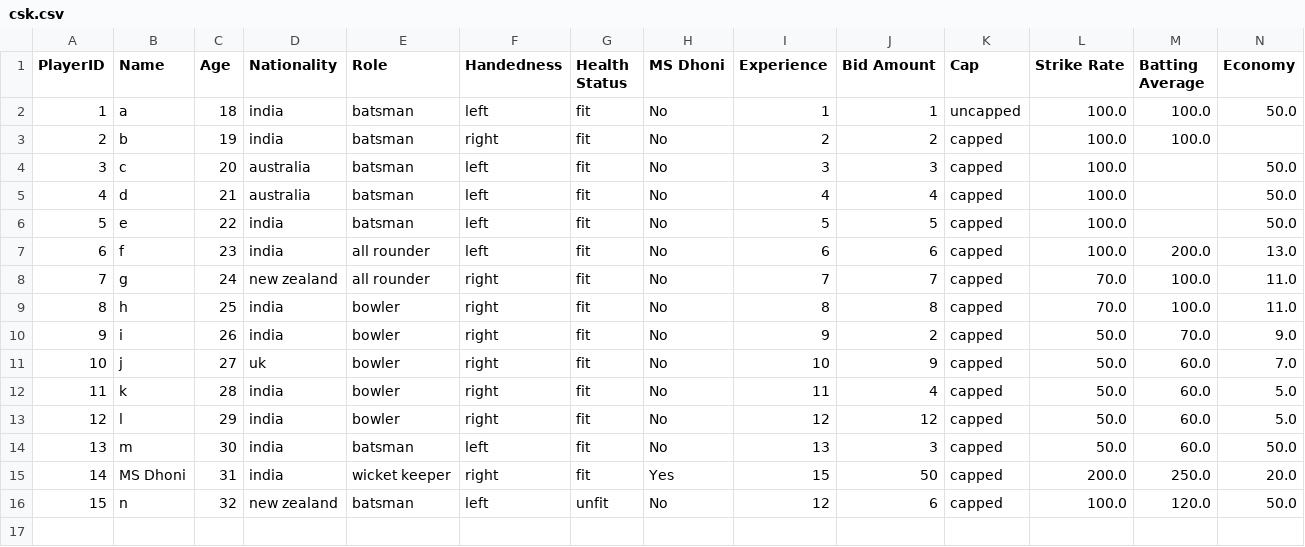
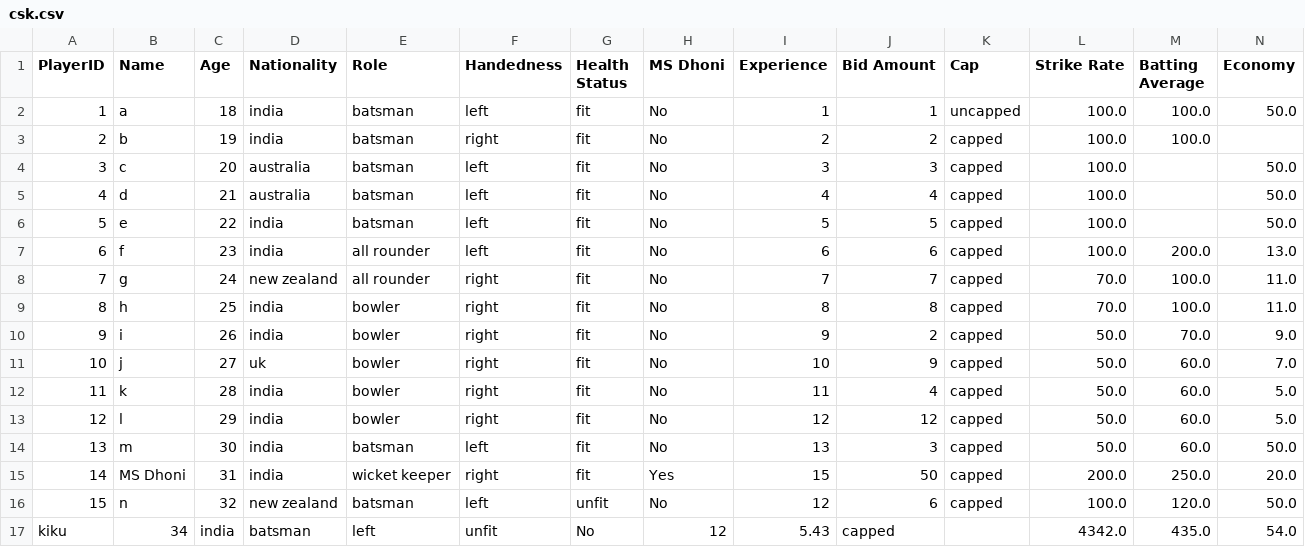
Before and after one commit to pranayjoshi/csk_management_STKGM, a CSV file: csk.csv, drawn as a sheet; only a part is shown; rows hold the shown columns only; the diff names each change by its address in the sheet, - before the commit and + after, or states it on an @@ line.

```diff
--- a/csk.csv
+++ b/csk.csv
+row 17: kiku | 34 | india | batsman | left | unfit | No | 12 | 5.43 | capped |  | 4342.0 | 435.0 | 54.0
```
Also changed, not shown: 1 other file.
